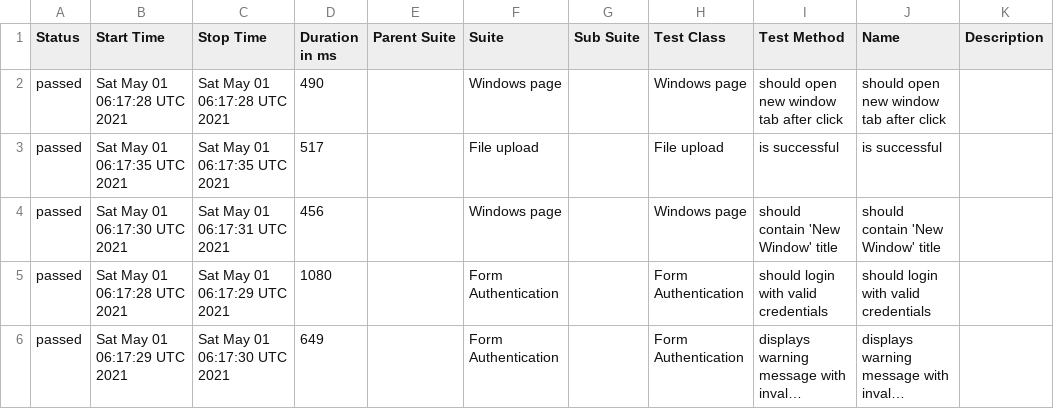
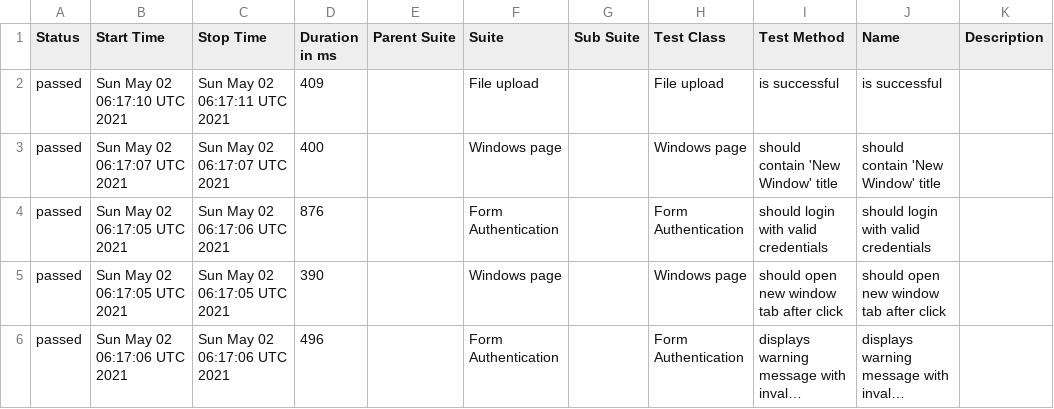
Before and after one commit to isandratskiy/webdriverio5-typescript-draft, a CSV file: data/suites.csv, drawn as a sheet; long unchanged cells end in …; removed rows and columns are numbered as before the commit, all else as after; the diff names each change by its address in the sheet, - before the commit and + after, or states it on an @@ line.

```diff
--- a/data/suites.csv
+++ b/data/suites.csv
-row 2: passed | Sat May 01 06:17:28 UTC 2021 | Sat May 01 06:17:28 UTC 2021 | 490 |  | Windows page |  | Windows page | should open new window tab after click | should open new window tab after click
-B2 (Start Time): Sat May 01 06:17:35 UTC 2021
+B2 (Start Time): Sun May 02 06:17:10 UTC 2021
-C2 (Stop Time): Sat May 01 06:17:35 UTC 2021
+C2 (Stop Time): Sun May 02 06:17:11 UTC 2021
-D2 (Duration in ms): 517
+D2 (Duration in ms): 409
-B3 (Start Time): Sat May 01 06:17:30 UTC 2021
+B3 (Start Time): Sun May 02 06:17:07 UTC 2021
-C3 (Stop Time): Sat May 01 06:17:31 UTC 2021
+C3 (Stop Time): Sun May 02 06:17:07 UTC 2021
-D3 (Duration in ms): 456
+D3 (Duration in ms): 400
-B4 (Start Time): Sat May 01 06:17:28 UTC 2021
+B4 (Start Time): Sun May 02 06:17:05 UTC 2021
-C4 (Stop Time): Sat May 01 06:17:29 UTC 2021
+C4 (Stop Time): Sun May 02 06:17:06 UTC 2021
-D4 (Duration in ms): 1080
+D4 (Duration in ms): 876
+row 5: passed | Sun May 02 06:17:05 UTC 2021 | Sun May 02 06:17:05 UTC 2021 | 390 |  | Windows page |  | Windows page | should open new window tab after click | should open new window tab after click
-B6 (Start Time): Sat May 01 06:17:29 UTC 2021
+B6 (Start Time): Sun May 02 06:17:06 UTC 2021
-C6 (Stop Time): Sat May 01 06:17:30 UTC 2021
+C6 (Stop Time): Sun May 02 06:17:06 UTC 2021
-D6 (Duration in ms): 649
+D6 (Duration in ms): 496
```
Also changed, not shown: 19 other files.
